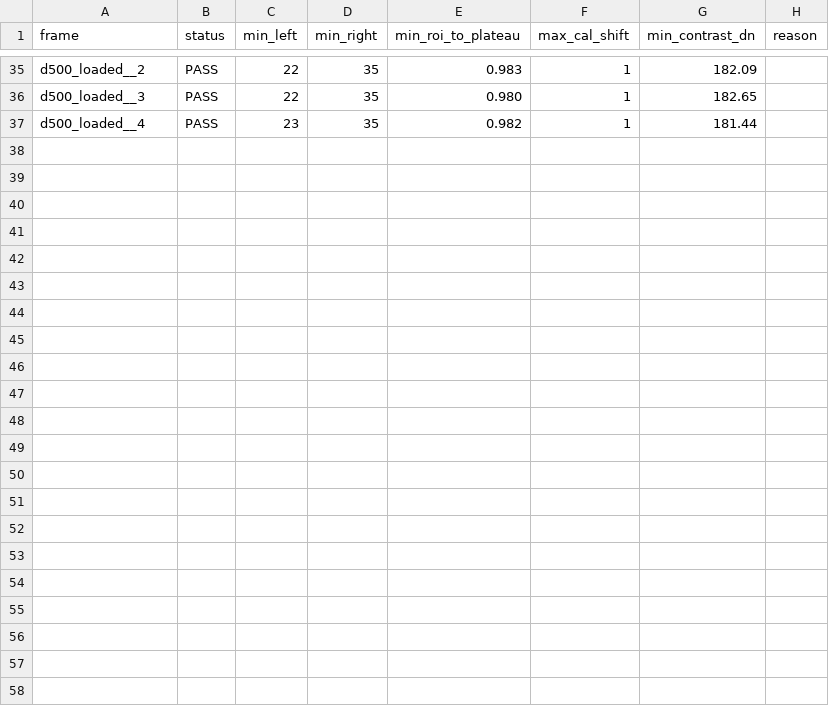
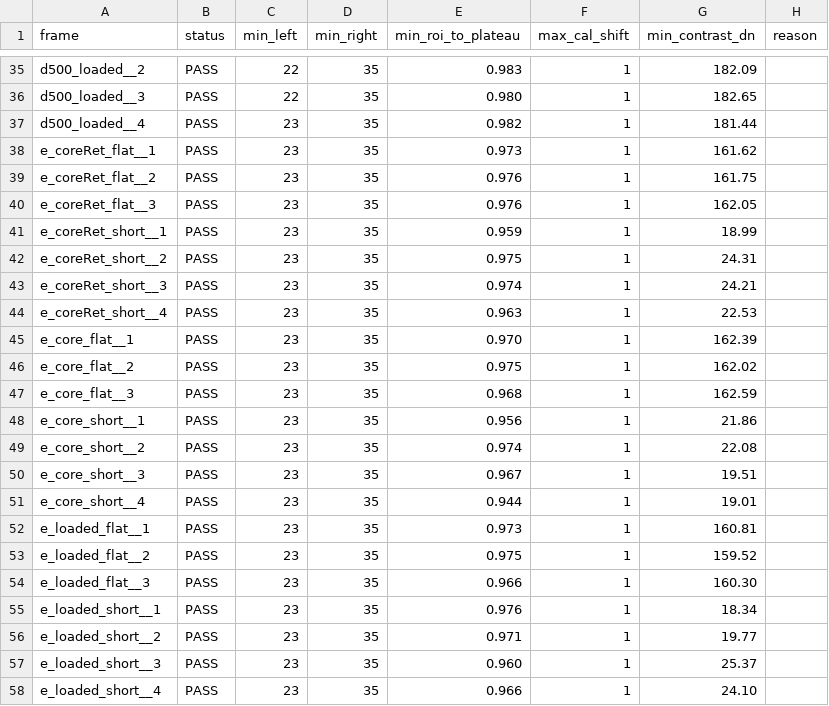
Before and after one commit to 0FL01/shit-lenovo-y70-2026-pwm, a CSV file: artifacts/direct_camera_r42_20261121/registration.csv, drawn as a sheet; only a part is shown, gaps mark what is left out; the diff names each change by its address in the sheet, - before the commit and + after, or states it on an @@ line.

Commit message:
docs(bench): close the matched-light evening surround comparison
  Changes:
  - Publish the repeat and separate black-center controls at the evening white level.
  - Bind all 137 DNGs and validate actual stripe registration throughout the test.
  - Record the verified return and select an actual HDR-output transition as the next hypothesis.

```diff
--- a/artifacts/direct_camera_r42_20261121/registration.csv
+++ b/artifacts/direct_camera_r42_20261121/registration.csv
+row 38: e_coreRet_flat__1 | PASS | 23 | 35 | 0.973 | 1 | 161.62
+row 39: e_coreRet_flat__2 | PASS | 23 | 35 | 0.976 | 1 | 161.75
+row 40: e_coreRet_flat__3 | PASS | 23 | 35 | 0.976 | 1 | 162.05
+row 41: e_coreRet_short__1 | PASS | 23 | 35 | 0.959 | 1 | 18.99
+row 42: e_coreRet_short__2 | PASS | 23 | 35 | 0.975 | 1 | 24.31
+row 43: e_coreRet_short__3 | PASS | 23 | 35 | 0.974 | 1 | 24.21
+row 44: e_coreRet_short__4 | PASS | 23 | 35 | 0.963 | 1 | 22.53
+row 45: e_core_flat__1 | PASS | 23 | 35 | 0.970 | 1 | 162.39
+row 46: e_core_flat__2 | PASS | 23 | 35 | 0.975 | 1 | 162.02
+row 47: e_core_flat__3 | PASS | 23 | 35 | 0.968 | 1 | 162.59
+row 48: e_core_short__1 | PASS | 23 | 35 | 0.956 | 1 | 21.86
+row 49: e_core_short__2 | PASS | 23 | 35 | 0.974 | 1 | 22.08
+row 50: e_core_short__3 | PASS | 23 | 35 | 0.967 | 1 | 19.51
+row 51: e_core_short__4 | PASS | 23 | 35 | 0.944 | 1 | 19.01
+row 52: e_loaded_flat__1 | PASS | 23 | 35 | 0.973 | 1 | 160.81
+row 53: e_loaded_flat__2 | PASS | 23 | 35 | 0.975 | 1 | 159.52
+row 54: e_loaded_flat__3 | PASS | 23 | 35 | 0.966 | 1 | 160.30
+row 55: e_loaded_short__1 | PASS | 23 | 35 | 0.976 | 1 | 18.34
+row 56: e_loaded_short__2 | PASS | 23 | 35 | 0.971 | 1 | 19.77
+row 57: e_loaded_short__3 | PASS | 23 | 35 | 0.960 | 1 | 25.37
+row 58: e_loaded_short__4 | PASS | 23 | 35 | 0.966 | 1 | 24.10
```
Also changed, not shown: artifacts/direct_camera_r42_20261121/windows.csv, 6 other files.
